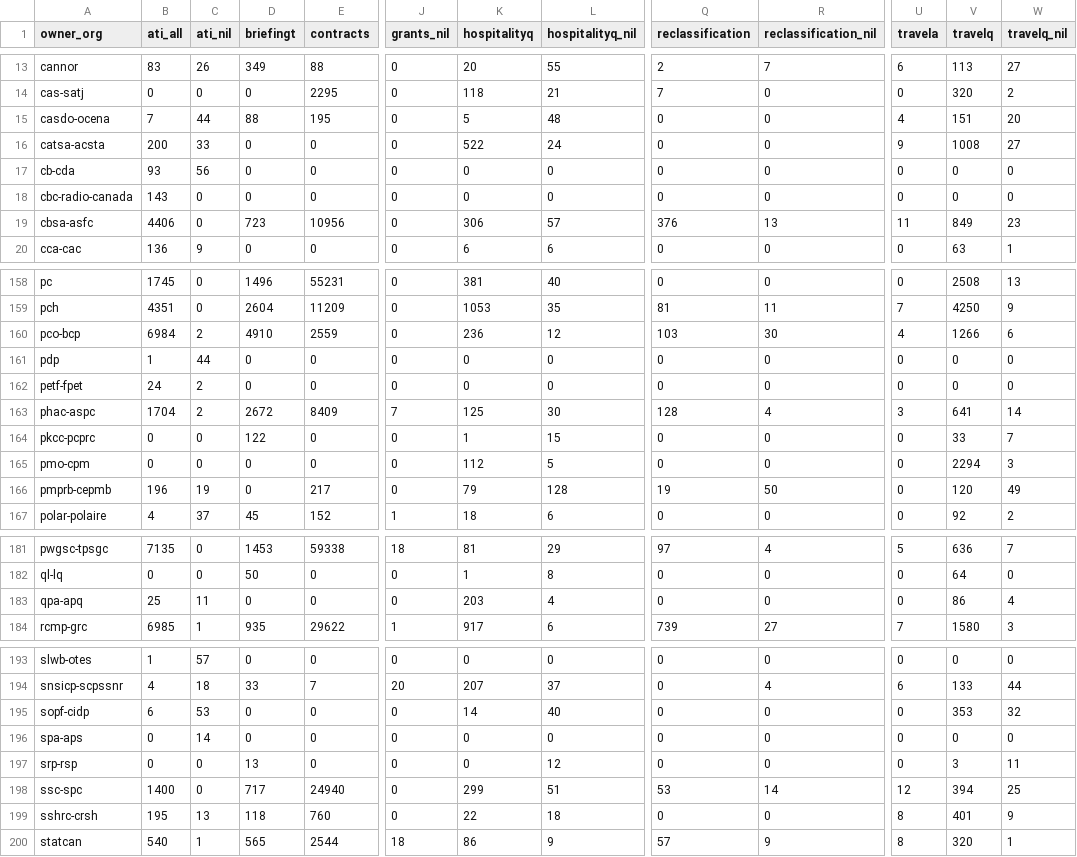
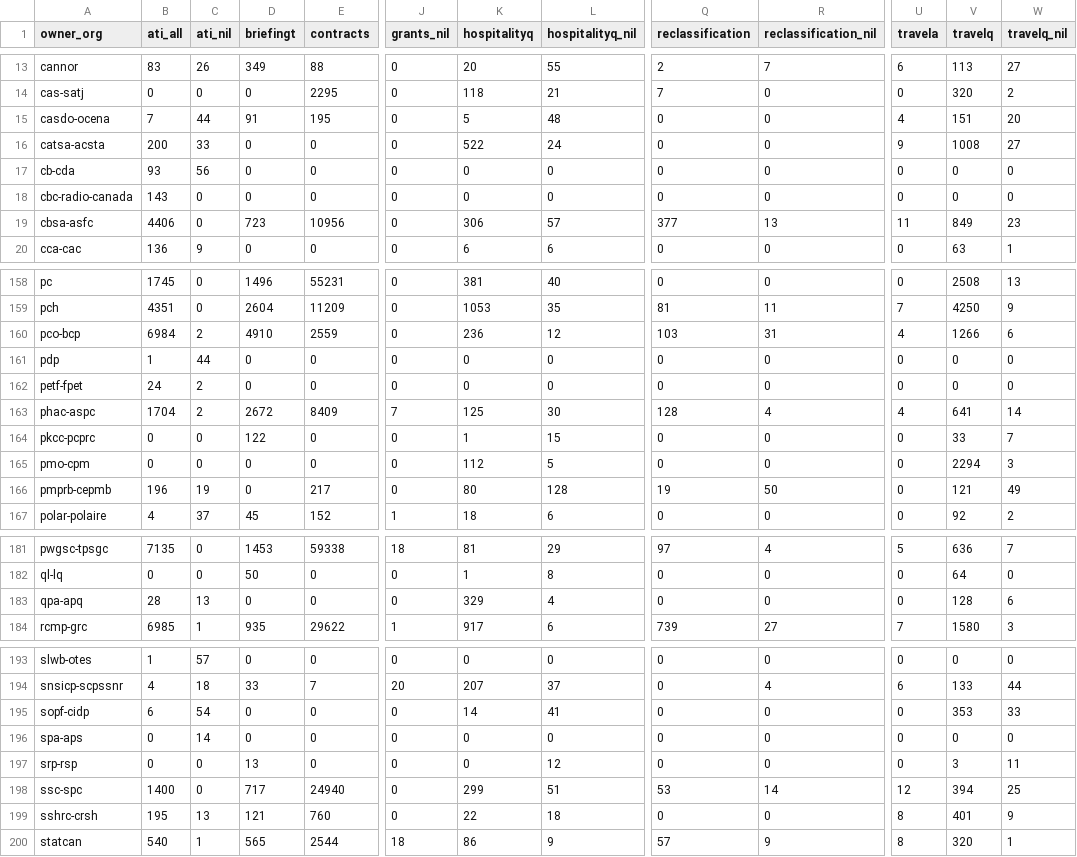
Before and after one commit to open-data/analytics-corporate-reporting, a CSV file: Corporate_reporting/pd_count/pd_per_dept.csv, drawn as a sheet; only a part is shown, gaps mark what is left out; the diff covers the shown part only; the diff names each change by its address in the sheet, - before the commit and + after, or states it on an @@ line.

```diff
--- a/Corporate_reporting/pd_count/pd_per_dept.csv
+++ b/Corporate_reporting/pd_count/pd_per_dept.csv
-D15 (briefingt): 88
+D15 (briefingt): 91
-Q19 (reclassification): 376
+Q19 (reclassification): 377
-R160 (reclassification_nil): 30
+R160 (reclassification_nil): 31
-U163 (travela): 3
+U163 (travela): 4
-K166 (hospitalityq): 79
+K166 (hospitalityq): 80
-V166 (travelq): 120
+V166 (travelq): 121
-B183 (ati_all): 25
+B183 (ati_all): 28
-C183 (ati_nil): 11
+C183 (ati_nil): 13
-K183 (hospitalityq): 203
+K183 (hospitalityq): 329
-V183 (travelq): 86
+V183 (travelq): 128
-W183 (travelq_nil): 4
+W183 (travelq_nil): 6
-C195 (ati_nil): 53
+C195 (ati_nil): 54
-L195 (hospitalityq_nil): 40
+L195 (hospitalityq_nil): 41
-W195 (travelq_nil): 32
+W195 (travelq_nil): 33
-D199 (briefingt): 118
+D199 (briefingt): 121
```
Also changed, not shown: 14 edited cells elsewhere in this file, Corporate_reporting/pd_count/all_pd.csv, Corporate_reporting/pd_count/nonstruc_pd.csv, 2 other files.
